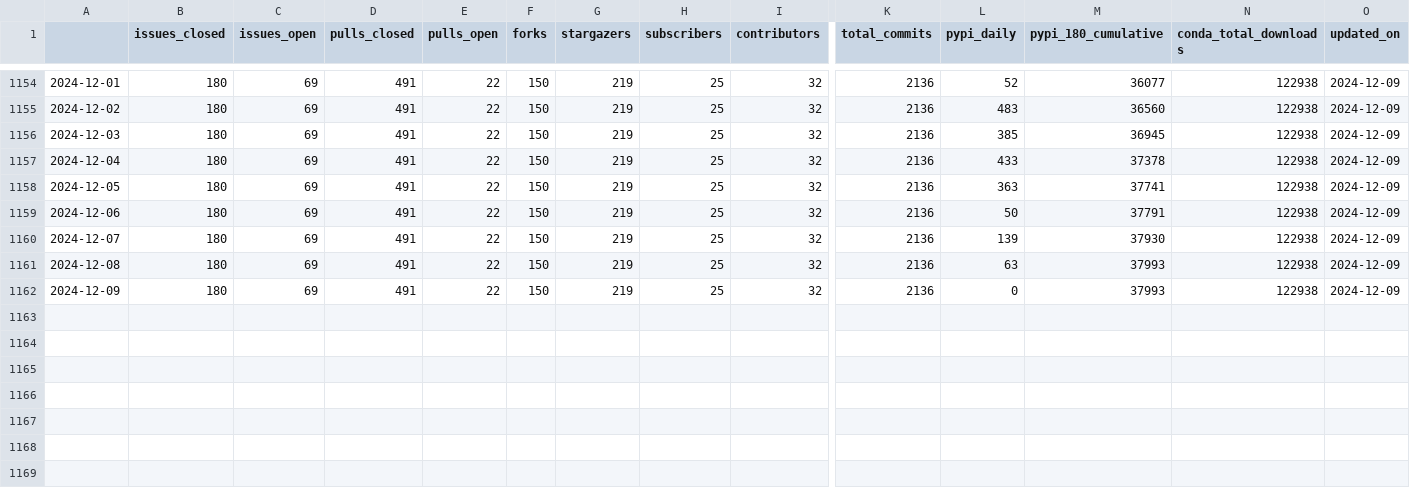
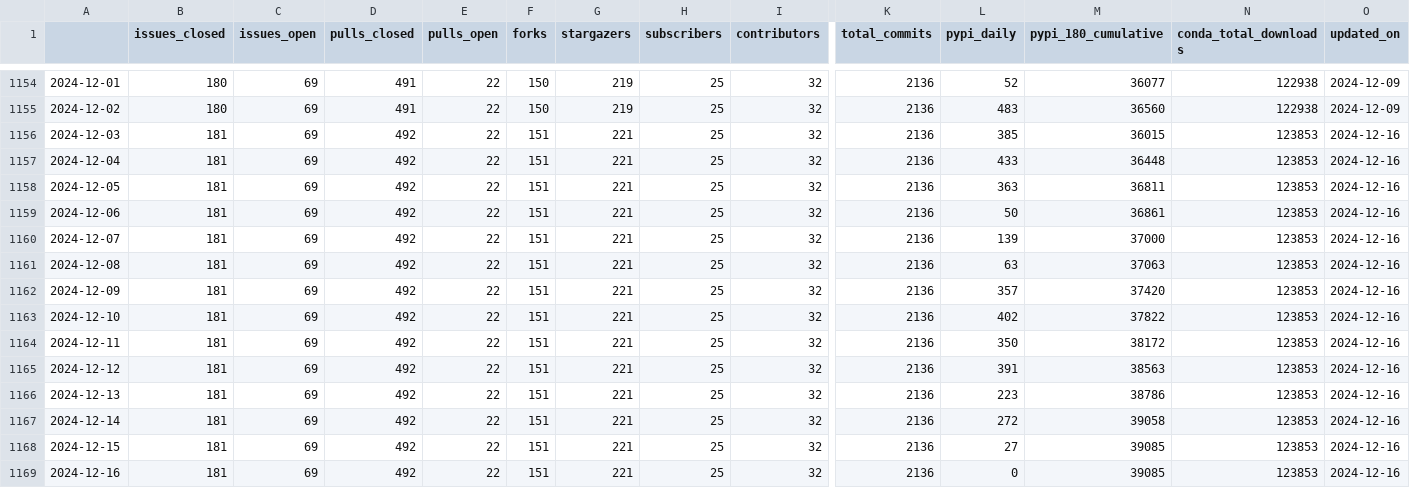
Before and after one commit to NREL/osos, a CSV file: data/floris.csv, drawn as a sheet; only a part is shown, gaps mark what is left out; rows hold the shown columns only; the diff names each change by its address in the sheet, - before the commit and + after, or states it on an @@ line.

```diff
--- a/data/floris.csv
+++ b/data/floris.csv
-B1156:B1162 (issues_closed): 180
+B1156:B1162 (issues_closed): 181
-D1156:D1162 (pulls_closed): 491
+D1156:D1162 (pulls_closed): 492
-F1156:F1162 (forks): 150
+F1156:F1162 (forks): 151
-G1156:G1162 (stargazers): 219
+G1156:G1162 (stargazers): 221
-M1156 (pypi_180_cumulative): 36945
+M1156 (pypi_180_cumulative): 36015
-N1156:N1162 (conda_total_downloads): 122938
+N1156:N1162 (conda_total_downloads): 123853
-O1156:O1162 (updated_on): 2024-12-09
+O1156:O1162 (updated_on): 2024-12-16
-M1157 (pypi_180_cumulative): 37378
+M1157 (pypi_180_cumulative): 36448
-M1158 (pypi_180_cumulative): 37741
+M1158 (pypi_180_cumulative): 36811
-M1159 (pypi_180_cumulative): 37791
+M1159 (pypi_180_cumulative): 36861
-M1160 (pypi_180_cumulative): 37930
+M1160 (pypi_180_cumulative): 37000
-M1161 (pypi_180_cumulative): 37993
+M1161 (pypi_180_cumulative): 37063
-L1162 (pypi_daily): 0
+L1162 (pypi_daily): 357
-M1162 (pypi_180_cumulative): 37993
+M1162 (pypi_180_cumulative): 37420
+row 1163: 2024-12-10 | 181 | 69 | 492 | 22 | 151 | 221 | 25 | 32 | 2136 | 402 | 37822 | 123853 | 2024-12-16
+row 1164: 2024-12-11 | 181 | 69 | 492 | 22 | 151 | 221 | 25 | 32 | 2136 | 350 | 38172 | 123853 | 2024-12-16
+row 1165: 2024-12-12 | 181 | 69 | 492 | 22 | 151 | 221 | 25 | 32 | 2136 | 391 | 38563 | 123853 | 2024-12-16
+row 1166: 2024-12-13 | 181 | 69 | 492 | 22 | 151 | 221 | 25 | 32 | 2136 | 223 | 38786 | 123853 | 2024-12-16
+row 1167: 2024-12-14 | 181 | 69 | 492 | 22 | 151 | 221 | 25 | 32 | 2136 | 272 | 39058 | 123853 | 2024-12-16
+row 1168: 2024-12-15 | 181 | 69 | 492 | 22 | 151 | 221 | 25 | 32 | 2136 | 27 | 39085 | 123853 | 2024-12-16
+row 1169: 2024-12-16 | 181 | 69 | 492 | 22 | 151 | 221 | 25 | 32 | 2136 | 0 | 39085 | 123853 | 2024-12-16
```
Also changed, not shown: data/phygnn.csv, data/rev.csv, 20 other files.
